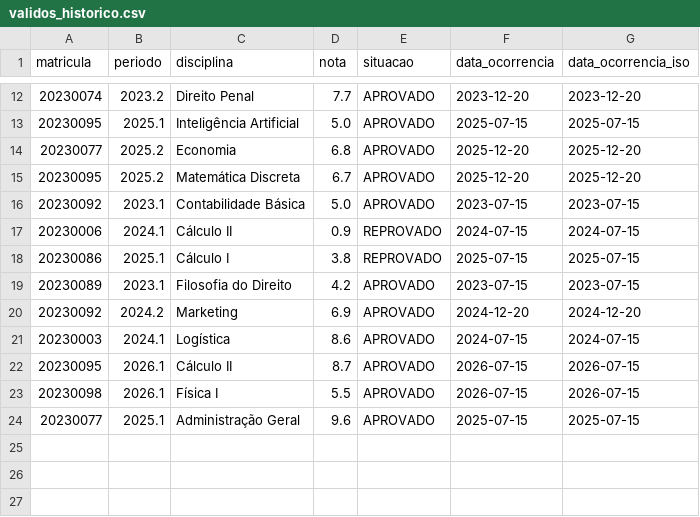
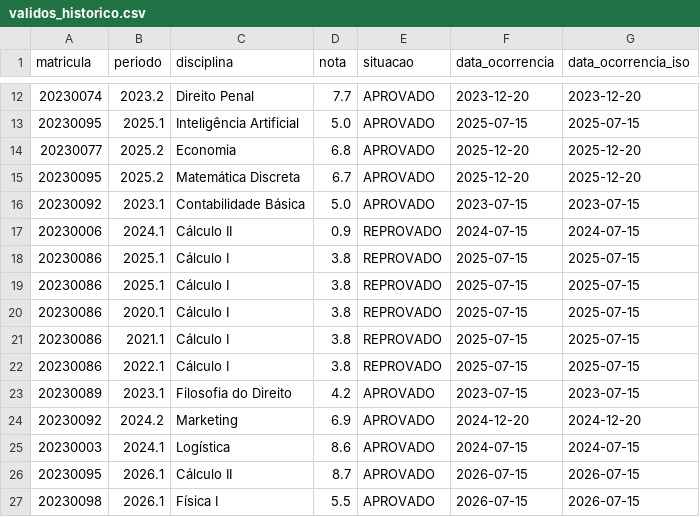
Before and after one commit to wendelvox/pratica_apache_hop, a CSV file: Data_out/validos_historico.csv, drawn as a sheet; only a part is shown, gaps mark what is left out; the shorter side is filled out with more unchanged rows; the diff names each change by its address in the sheet, - before the commit and + after, or states it on an @@ line.

Commit message:
Criado pipeline monitoramento e classifica as ocorrencias

```diff
--- a/Data_out/validos_historico.csv
+++ b/Data_out/validos_historico.csv
+row 19: 20230086 | 2025.1 | Cálculo I | 3.8 | REPROVADO | 2025-07-15 | 2025-07-15
+row 20: 20230086 | 2020.1 | Cálculo I | 3.8 | REPROVADO | 2025-07-15 | 2025-07-15
+row 21: 20230086 | 2021.1 | Cálculo I | 3.8 | REPROVADO | 2025-07-15 | 2025-07-15
+row 22: 20230086 | 2022.1 | Cálculo I | 3.8 | REPROVADO | 2025-07-15 | 2025-07-15
```
Also changed, not shown: 7 other files.
